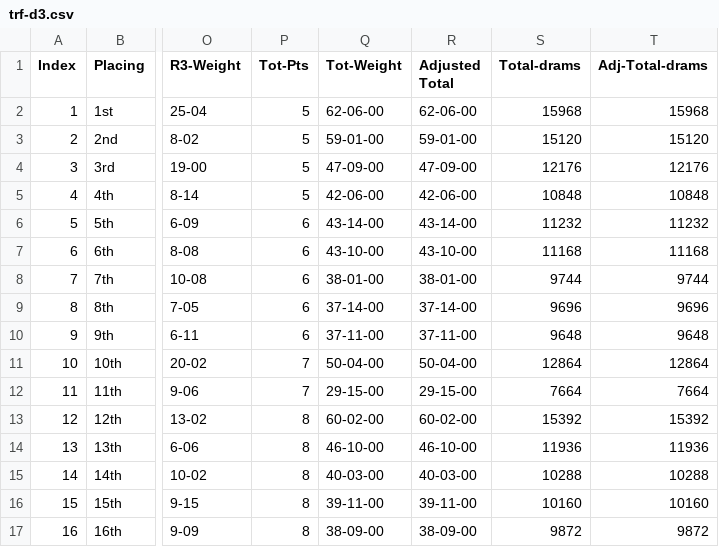
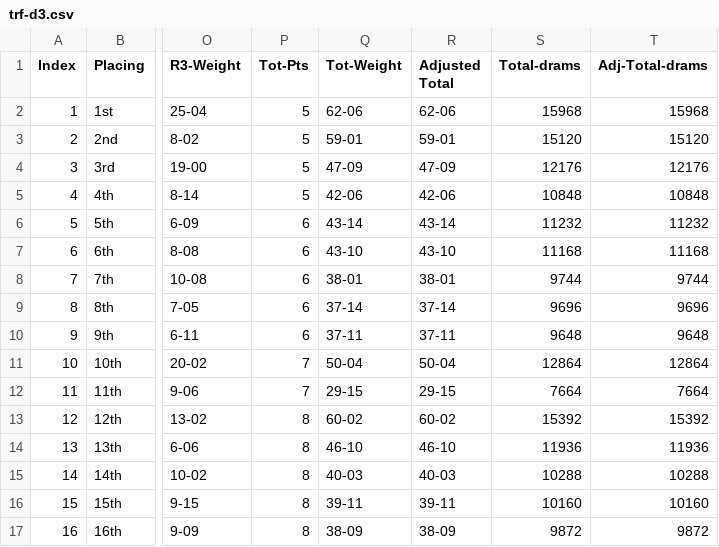
Before and after one commit to ndaa-developer/ndaa-release-two, a CSV file: _data/trf-d3.csv, drawn as a sheet; only a part is shown, gaps mark what is left out; the diff covers the shown part only; the diff names each change by its address in the sheet, - before the commit and + after, or states it on an @@ line.

Commit message:
update trf-d3 pairs-r3 data

```diff
--- a/_data/trf-d3.csv
+++ b/_data/trf-d3.csv
-Q2 (Tot-Weight): 62-06-00
+Q2 (Tot-Weight): 62-06
-R2 (Adjusted Total): 62-06-00
+R2 (Adjusted Total): 62-06
-Q3 (Tot-Weight): 59-01-00
+Q3 (Tot-Weight): 59-01
-R3 (Adjusted Total): 59-01-00
+R3 (Adjusted Total): 59-01
-Q4 (Tot-Weight): 47-09-00
+Q4 (Tot-Weight): 47-09
-R4 (Adjusted Total): 47-09-00
+R4 (Adjusted Total): 47-09
-Q5 (Tot-Weight): 42-06-00
+Q5 (Tot-Weight): 42-06
-R5 (Adjusted Total): 42-06-00
+R5 (Adjusted Total): 42-06
-Q6 (Tot-Weight): 43-14-00
+Q6 (Tot-Weight): 43-14
-R6 (Adjusted Total): 43-14-00
+R6 (Adjusted Total): 43-14
-Q7 (Tot-Weight): 43-10-00
+Q7 (Tot-Weight): 43-10
-R7 (Adjusted Total): 43-10-00
+R7 (Adjusted Total): 43-10
-Q8 (Tot-Weight): 38-01-00
+Q8 (Tot-Weight): 38-01
-R8 (Adjusted Total): 38-01-00
+R8 (Adjusted Total): 38-01
-Q9 (Tot-Weight): 37-14-00
+Q9 (Tot-Weight): 37-14
-R9 (Adjusted Total): 37-14-00
+R9 (Adjusted Total): 37-14
-Q10 (Tot-Weight): 37-11-00
+Q10 (Tot-Weight): 37-11
-R10 (Adjusted Total): 37-11-00
+R10 (Adjusted Total): 37-11
-Q11 (Tot-Weight): 50-04-00
+Q11 (Tot-Weight): 50-04
-R11 (Adjusted Total): 50-04-00
+R11 (Adjusted Total): 50-04
-Q12 (Tot-Weight): 29-15-00
+Q12 (Tot-Weight): 29-15
-R12 (Adjusted Total): 29-15-00
+R12 (Adjusted Total): 29-15
-Q13 (Tot-Weight): 60-02-00
+Q13 (Tot-Weight): 60-02
-R13 (Adjusted Total): 60-02-00
+R13 (Adjusted Total): 60-02
-Q14 (Tot-Weight): 46-10-00
+Q14 (Tot-Weight): 46-10
-R14 (Adjusted Total): 46-10-00
+R14 (Adjusted Total): 46-10
-Q15 (Tot-Weight): 40-03-00
+Q15 (Tot-Weight): 40-03
-R15 (Adjusted Total): 40-03-00
+R15 (Adjusted Total): 40-03
-Q16 (Tot-Weight): 39-11-00
+Q16 (Tot-Weight): 39-11
-R16 (Adjusted Total): 39-11-00
+R16 (Adjusted Total): 39-11
-Q17 (Tot-Weight): 38-09-00
+Q17 (Tot-Weight): 38-09
-R17 (Adjusted Total): 38-09-00
+R17 (Adjusted Total): 38-09
```
Also changed, not shown: 154 edited cells elsewhere in this file, _data/pairs-r3.csv.
